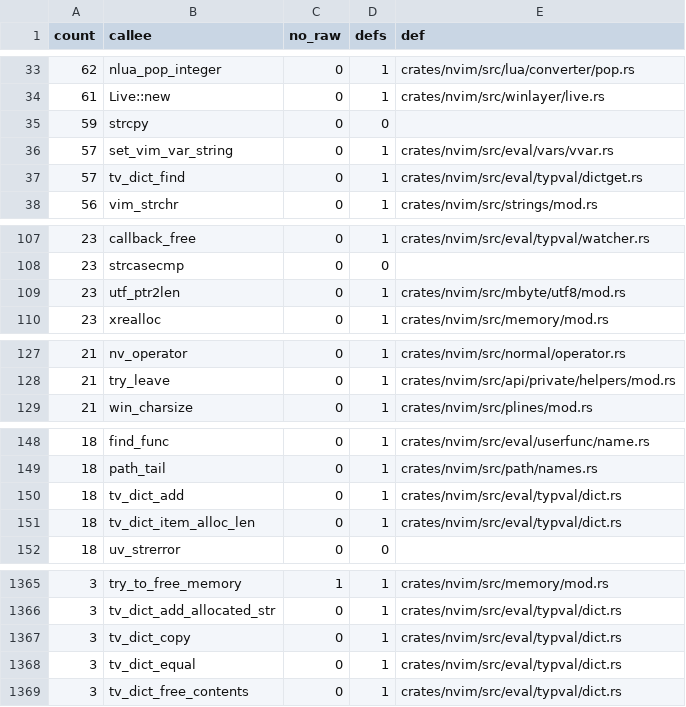
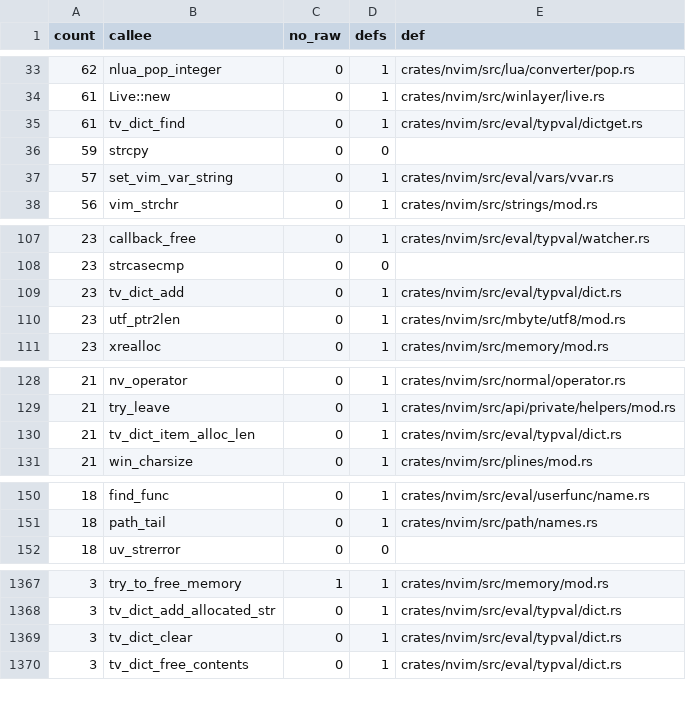
Before and after one commit to PsychoLlama/nvim.rs, a TSV file: metrics/wrapper-callees.tsv, drawn as a sheet; only a part is shown, gaps mark what is left out; the diff covers the shown part only.

Commit message:
Pin the dictionary's slot order and its rehash contract
The `tv_dict_*` family is about to take borrows, and nothing in the crate
covered it: the dictionary cases in both suites compare *sorted* keys or
single entries, so the hash, the probe and the resize thresholds are
pinned only by `test_listdict.vim`'s one legacy case and by the
out-of-tree differential.

Eight cases in `dict.rs`, each written as the oracle for one thing the
retype must not move:

- the **slot order** across the first two rehashes, as a literal — it is
  what `keys()`, `values()` and `items()` show, so it is user-visible and
  spelled out rather than described;
- **an item outlives the rehash that moves its slot**. This is the
  premise of the whole slice: an item is its own allocation, so the
  address a lookup answered before a growth is the one it answers after.
  What a lookup's answer does *not* survive is the item being removed,
  which is why the borrow it will become is a borrow of the dictionary;
- `extend(d, d)`, `equal(d, d)` and a **deep copy of a dictionary holding
  itself** — the three aliasing shapes the retype has to keep working;
- a **locked walk removing as it goes**, which is what the hashtab lock
  is for and what an `&mut Dict` walk could not express;
- the empty key, and a cleared dictionary's table taking new keys in the
  order a fresh one does.

The slot-order literal was recorded from the tree, not predicted: the
first guess was a rotation of insertion order and the real answer is not.

Metrics grow by the module's own unsafe (27 wrappers, 35 statements);
converting the family gives it back.

```diff
--- a/metrics/wrapper-callees.tsv
+++ b/metrics/wrapper-callees.tsv
@@ -34,5 +34,5 @@ count	callee	no_raw	defs	def
 61	Live::new	0	1	crates/nvim/src/winlayer/live.rs
+61	tv_dict_find	0	1	crates/nvim/src/eval/typval/dictget.rs
 59	strcpy	0	0	
 57	set_vim_var_string	0	1	crates/nvim/src/eval/vars/vvar.rs
-57	tv_dict_find	0	1	crates/nvim/src/eval/typval/dictget.rs
 56	vim_strchr	0	1	crates/nvim/src/strings/mod.rs
@@ -108,2 +108,3 @@ count	callee	no_raw	defs	def
 23	strcasecmp	0	0	
+23	tv_dict_add	0	1	crates/nvim/src/eval/typval/dict.rs
 23	utf_ptr2len	0	1	crates/nvim/src/mbyte/utf8/mod.rs
@@ -128,2 +129,3 @@ count	callee	no_raw	defs	def
 21	try_leave	0	1	crates/nvim/src/api/private/helpers/mod.rs
+21	tv_dict_item_alloc_len	0	1	crates/nvim/src/eval/typval/dict.rs
 21	win_charsize	0	1	crates/nvim/src/plines/mod.rs
@@ -149,4 +151,2 @@ count	callee	no_raw	defs	def
 18	path_tail	0	1	crates/nvim/src/path/names.rs
-18	tv_dict_add	0	1	crates/nvim/src/eval/typval/dict.rs
-18	tv_dict_item_alloc_len	0	1	crates/nvim/src/eval/typval/dict.rs
 18	uv_strerror	0	0	
@@ -1366,4 +1368,3 @@ count	callee	no_raw	defs	def
 3	tv_dict_add_allocated_str	0	1	crates/nvim/src/eval/typval/dict.rs
-3	tv_dict_copy	0	1	crates/nvim/src/eval/typval/dict.rs
-3	tv_dict_equal	0	1	crates/nvim/src/eval/typval/dict.rs
+3	tv_dict_clear	0	1	crates/nvim/src/eval/typval/dict.rs
 3	tv_dict_free_contents	0	1	crates/nvim/src/eval/typval/dict.rs
```
Also changed, not shown: 7 added rows, 5 removed rows and 2 edited cells elsewhere in this file, 3 other files.
